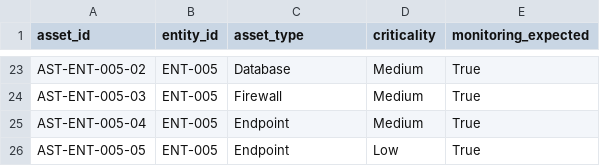
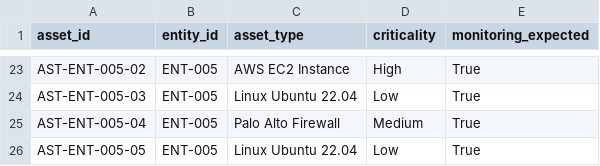
Before and after one commit to kamble10pratik10-ops/Nexus, a CSV file: backend/data/mock_assets.csv, drawn as a sheet; only a part is shown, gaps mark what is left out; the diff covers the shown part only; the diff names each change by its address in the sheet, - before the commit and + after, or states it on an @@ line.

```diff
--- a/backend/data/mock_assets.csv
+++ b/backend/data/mock_assets.csv
-C23 (asset_type): Database
+C23 (asset_type): AWS EC2 Instance
-D23 (criticality): Medium
+D23 (criticality): High
-C24 (asset_type): Firewall
+C24 (asset_type): Linux Ubuntu 22.04
-D24 (criticality): Medium
+D24 (criticality): Low
-C25 (asset_type): Endpoint
+C25 (asset_type): Palo Alto Firewall
-C26 (asset_type): Endpoint
+C26 (asset_type): Linux Ubuntu 22.04
```
Also changed, not shown: 32 edited cells elsewhere in this file, 5 other files.
